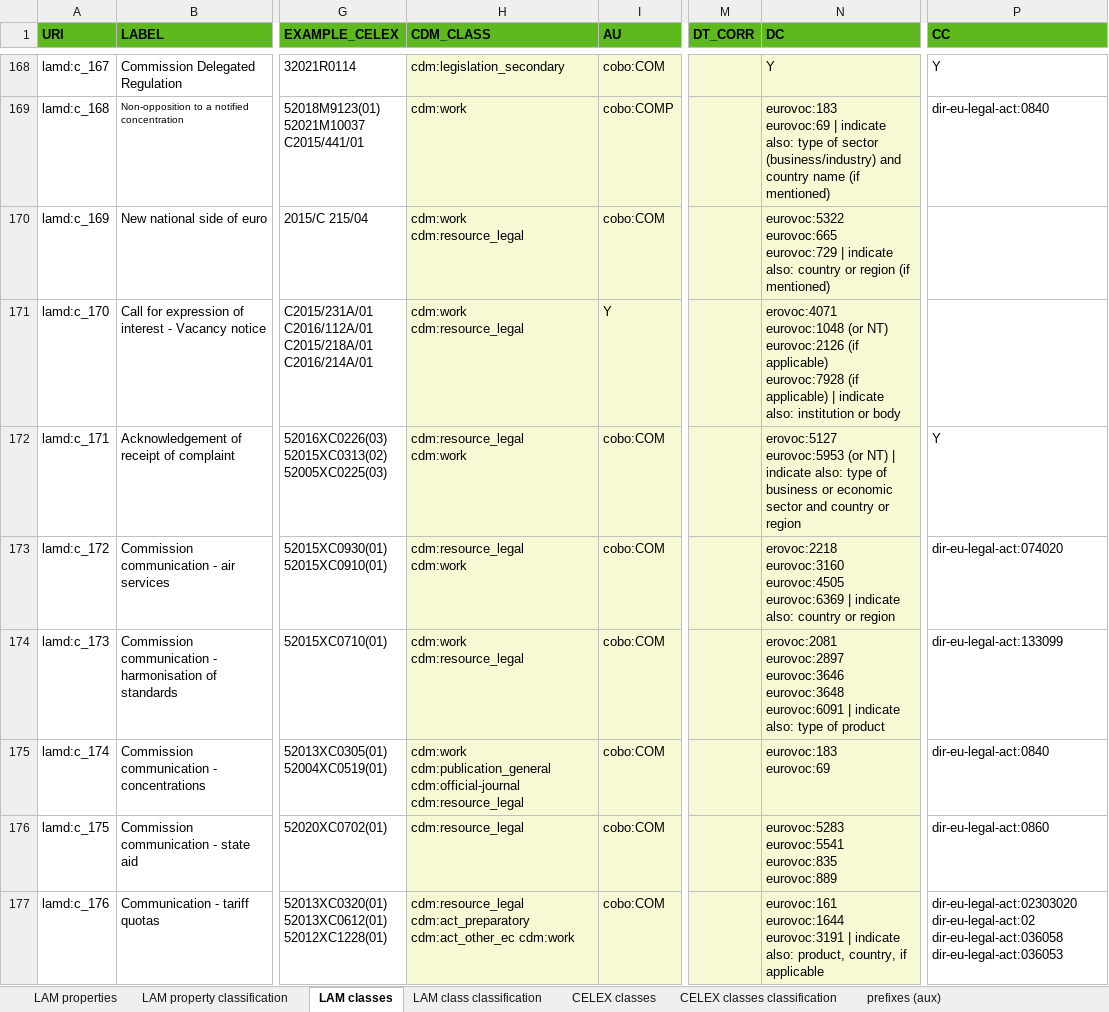
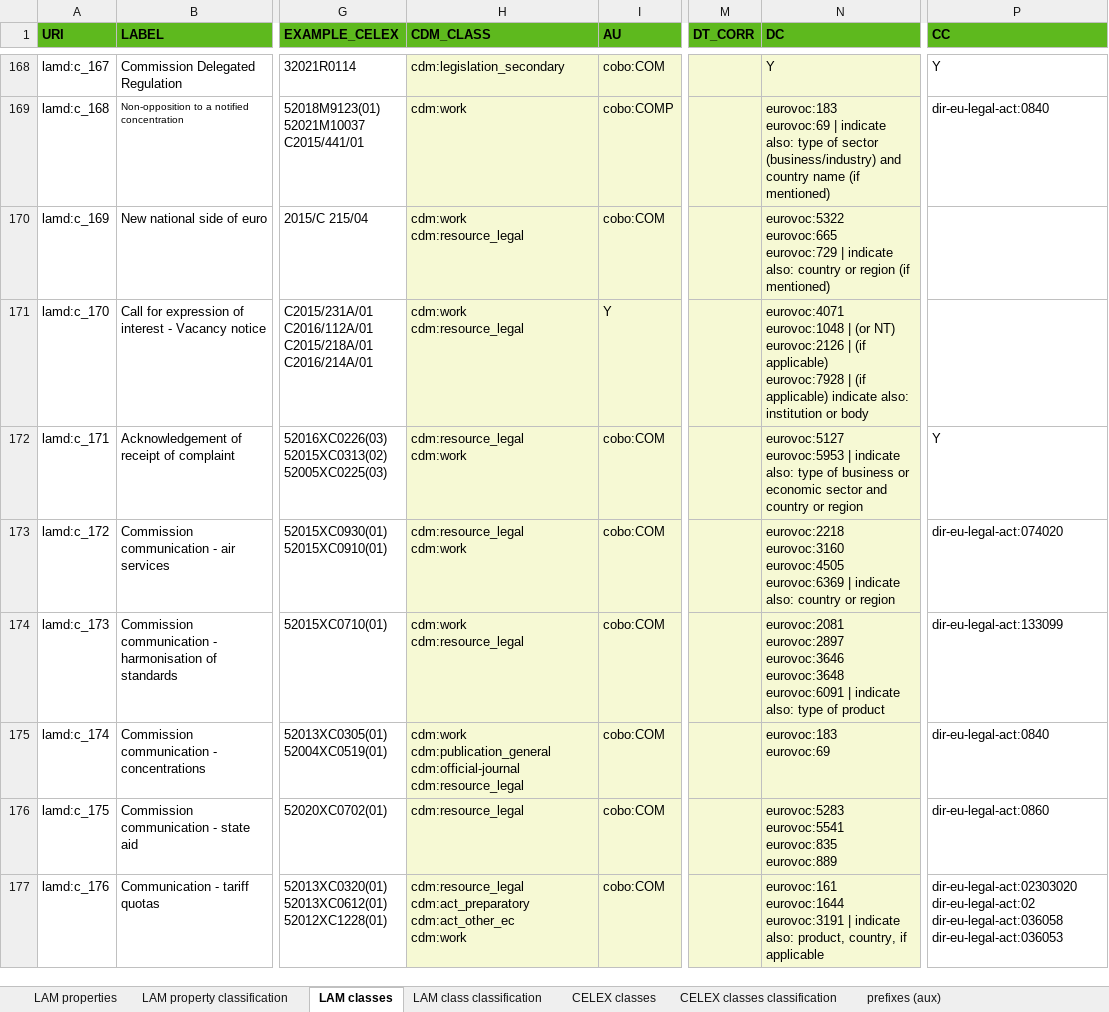
Before and after one commit to meaningfy-ws/lam4vb3, an Excel workbook: resources/input_workbook/LAM_metadata_20210218_ECO.xlsx, sheet LAM classes, drawn as a sheet; only a part is shown, gaps mark what is left out; values as stored, in another font and other column widths than the file's, no borders; charts and pictures not drawn; ↵ is a line break in a cell; the diff covers the shown part only; the diff names each change by its address in the sheet, - before the commit and + after, or states it on an @@ line.

```diff
--- a/resources/input_workbook/LAM_metadata_20210218_ECO.xlsx (sheet LAM classes)
+++ b/resources/input_workbook/LAM_metadata_20210218_ECO.xlsx (sheet LAM classes)
-N171 (DC): erovoc:4071 ↵ eurovoc:1048 (or NT) eurovoc:2126 (if applicable) ↵ eurovoc:7928 (if applicable) | indicate also:…
+N171 (DC): eurovoc:4071 ↵ eurovoc:1048 | (or NT) ↵ eurovoc:2126 | (if applicable) ↵ eurovoc:7928 | (if applicable) indicate also:…
-N172 (DC): erovoc:5127 ↵ eurovoc:5953 (or NT) | indicate…
+N172 (DC): eurovoc:5127 ↵ eurovoc:5953 | indicate…
-N173 (DC): erovoc:2218 ↵ eurovoc:3160 eurovoc:4505…
+N173 (DC): eurovoc:2218 ↵ eurovoc:3160 ↵ eurovoc:4505…
-N174 (DC): erovoc:2081 ↵ eurovoc:2897 eurovoc:3646…
+N174 (DC): eurovoc:2081 ↵ eurovoc:2897 ↵ eurovoc:3646…
-H177 (CDM_CLASS): …cdm:act_other_ec cdm:work
+H177 (CDM_CLASS): …cdm:act_other_ec ↵ cdm:work
-P177 (CC): …dir-eu-legal-act:036058 dir-eu-legal-act:036053
+P177 (CC): …dir-eu-legal-act:036058 ↵ dir-eu-legal-act:036053
```
Also changed, not shown: 100 edited cells elsewhere in this sheet, sheet LAM properties, charts or pictures, 6 other files.
